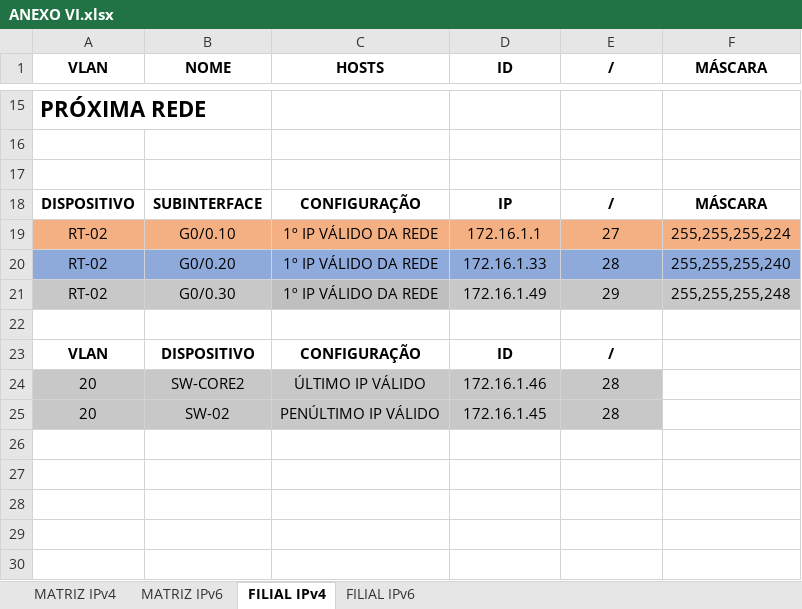
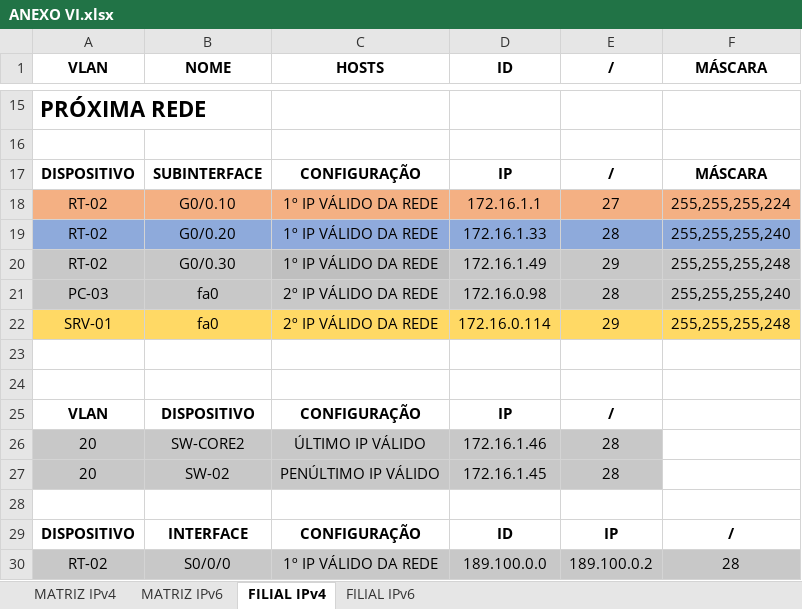
Before and after one commit to LuscaBasilio/PROJETO-WATER-TEMPLE, an Excel workbook: ANEXO VI.xlsx, sheet FILIAL IPv4, drawn as a sheet; only a part is shown, gaps mark what is left out; values as stored, in another font and other column widths than the file's, no borders; removed rows and columns are numbered as before the commit, all else as after; the diff names each change by its address in the sheet, - before the commit and + after, or states it on an @@ line.

```diff
--- a/ANEXO VI.xlsx (sheet FILIAL IPv4)
+++ b/ANEXO VI.xlsx (sheet FILIAL IPv4)
-row 17: (empty)
+row 21: PC-03 | fa0 | 2º IP VÁLIDO DA REDE | 172.16.0.98 | 28 | 255,255,255,240
+row 22: SRV-01 | fa0 | 2º IP VÁLIDO DA REDE | 172.16.0.114 | 29 | 255,255,255,248
+row 24: (empty)
-D25 (ID): ID
+D25 (ID): IP
+row 28: (empty)
+row 29: DISPOSITIVO | INTERFACE | CONFIGURAÇÃO | ID | IP | /
+row 30: RT-02 | S0/0/0 | 1º IP VÁLIDO DA REDE | 189.100.0.0 | 189.100.0.2 | 28
```
Also changed, not shown: sheet MATRIZ IPv4, sheet MATRIZ IPv6, sheet FILIAL IPv6, 2 other files.
